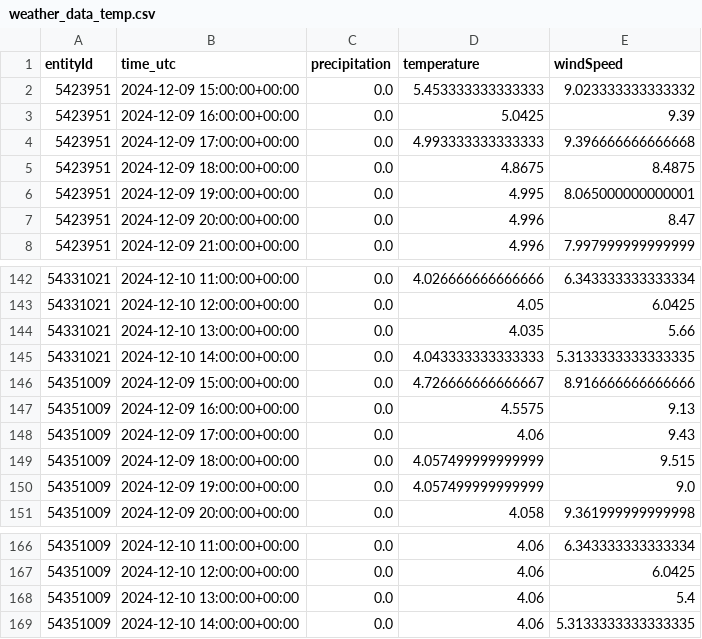
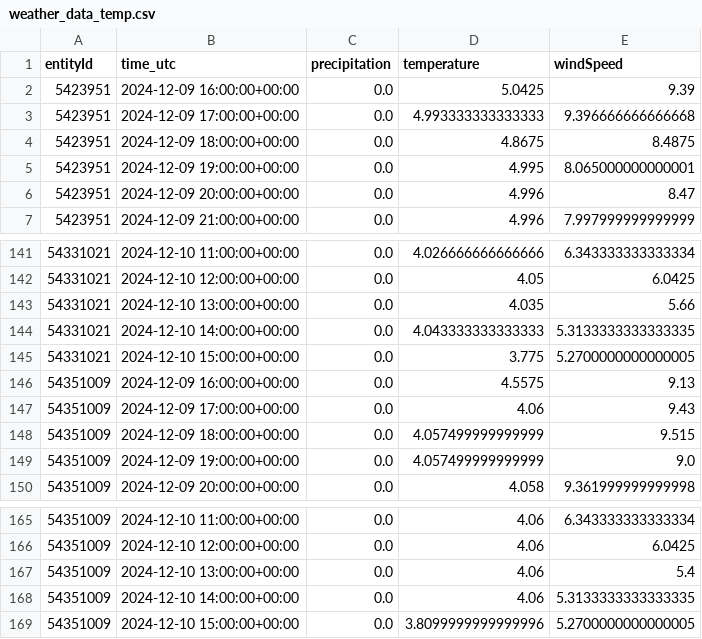
Before and after one commit to Claas99/sprottenflotte_pred_tool, a CSV file: data/weather_data_temp.csv, drawn as a sheet; only a part is shown, gaps mark what is left out; the diff covers the shown part only.

```diff
--- a/data/weather_data_temp.csv
+++ b/data/weather_data_temp.csv
@@ -1,3 +1,2 @@
 entityId,time_utc,precipitation,temperature,windSpeed
-5423951,2024-12-09 15:00:00+00:00,0.0,5.453333333333333,9.023333333333332
 5423951,2024-12-09 16:00:00+00:00,0.0,5.0425,9.39
@@ -145,3 +144,3 @@ entityId,time_utc,precipitation,temperature,windSpeed
 54331021,2024-12-10 14:00:00+00:00,0.0,4.043333333333333,5.3133333333333335
-54351009,2024-12-09 15:00:00+00:00,0.0,4.726666666666667,8.916666666666666
+54331021,2024-12-10 15:00:00+00:00,0.0,3.775,5.2700000000000005
 54351009,2024-12-09 16:00:00+00:00,0.0,4.5575,9.13
@@ -169 +168,2 @@ entityId,time_utc,precipitation,temperature,windSpeed
 54351009,2024-12-10 14:00:00+00:00,0.0,4.06,5.3133333333333335
+54351009,2024-12-10 15:00:00+00:00,0.0,3.8099999999999996,5.2700000000000005
```
Also changed, not shown: 5 added rows and 5 removed rows elsewhere in this file.
